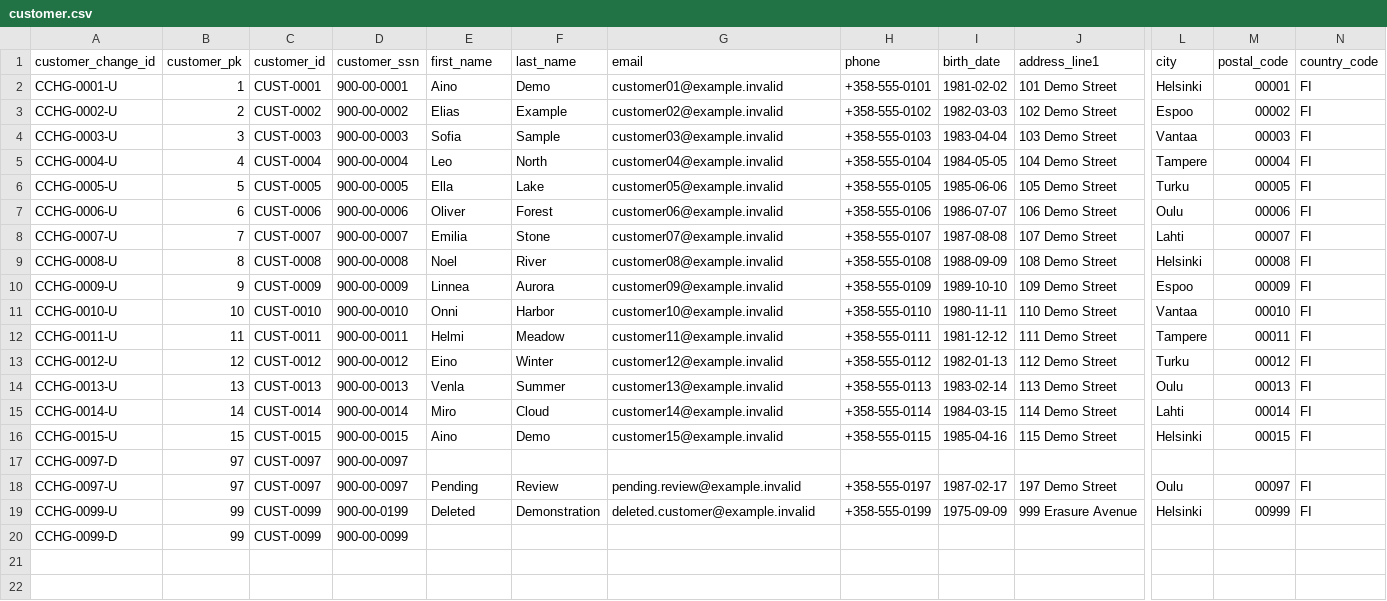
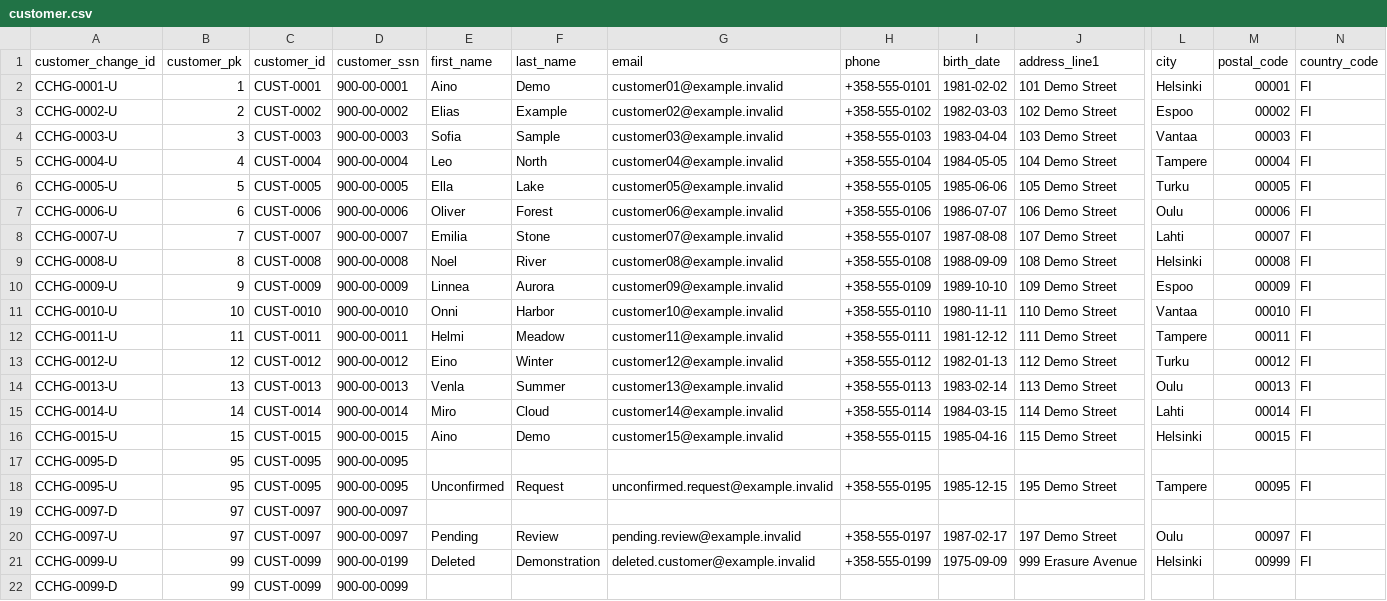
Before and after one commit to MiguelElGallo/bricksgdpr-publi, a CSV file: seeds/customer.csv, drawn as a sheet; only a part is shown, gaps mark what is left out; rows hold the shown columns only; the diff names each change by its address in the sheet, - before the commit and + after, or states it on an @@ line.

```diff
--- a/seeds/customer.csv
+++ b/seeds/customer.csv
+row 17: CCHG-0095-D | 95 | CUST-0095 | 900-00-0095
+row 18: CCHG-0095-U | 95 | CUST-0095 | 900-00-0095 | Unconfirmed | Request | unconfirmed.request@example.invalid | +358-555-0195 | 1985-12-15 | 195 Demo Street | Tampere | 00095 | FI
```
Also changed, not shown: seeds/customer_events.csv, seeds/customer_services.csv, 54 other files.
